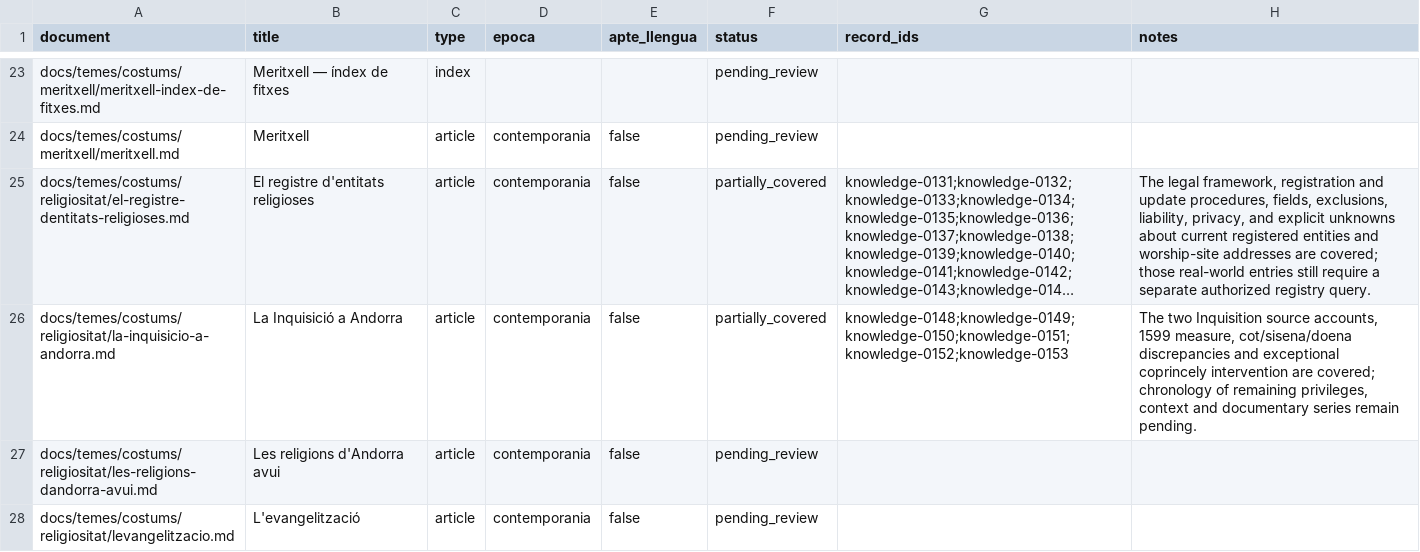
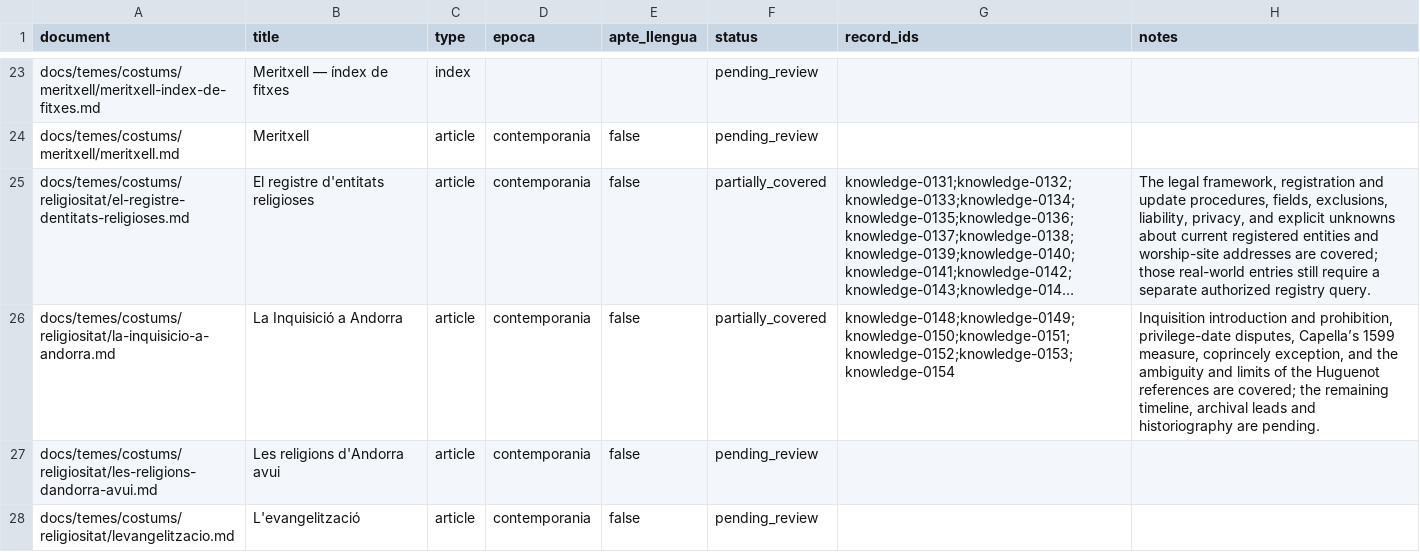
Before and after one commit to ericrisco/maia, a CSV file: training-data/knowledge/work/coverage.csv, drawn as a sheet; only a part is shown, gaps mark what is left out; long unchanged cells end in …; the diff names each change by its address in the sheet, - before the commit and + after, or states it on an @@ line.

Commit message:
✨ data(knowledge): preserve Huguenot source ambiguity

```diff
--- a/training-data/knowledge/work/coverage.csv
+++ b/training-data/knowledge/work/coverage.csv
-G26 (record_ids): knowledge-0148;knowledge-0149;knowledge-0150;knowledge-0151;knowledge-0152;knowledge-0153
+G26 (record_ids): knowledge-0148;knowledge-0149;knowledge-0150;knowledge-0151;knowledge-0152;knowledge-0153;knowledge-0154
-H26 (notes): The two Inquisition source accounts, 1599 measure, cot/sisena/doena discrepancies and exceptional coprincely intervention are covered; chronology of remaining privileges, context and documentary series remain pending.
+H26 (notes): Inquisition introduction and prohibition, privilege-date disputes, Capella’s 1599 measure, coprincely exception, and the ambiguity and limits of the Huguenot references are covered; the remaining timeline, archival leads and historiography are pending.
```
Also changed, not shown: 3 other files.
